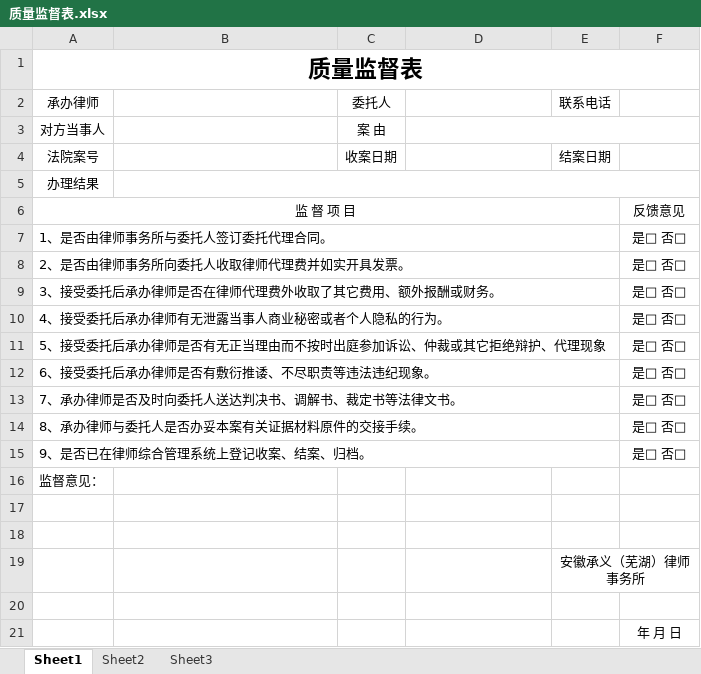
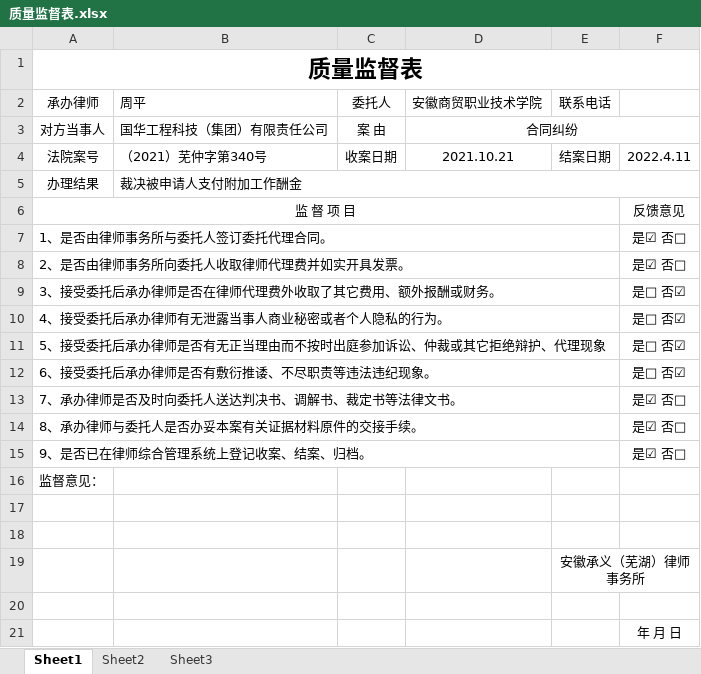
Before and after one commit to fish-forget-senven/law-obsidian, an Excel workbook: 实习指导文件/质量监督表.xlsx, sheet Sheet1, drawn as a sheet; values as stored, in another font and other column widths than the file's, no borders; the diff names each change by its address in the sheet, - before the commit and + after, or states it on an @@ line.

```diff
--- a/实习指导文件/质量监督表.xlsx (sheet Sheet1)
+++ b/实习指导文件/质量监督表.xlsx (sheet Sheet1)
-B2: (empty)
+B2: 周平
-D2: (empty)
+D2: 安徽商贸职业技术学院
-B3 (周平): (empty)
+B3 (周平): 国华工程科技（集团）有限责任公司
-D3 (安徽商贸职业技术学院): (empty)
+D3 (安徽商贸职业技术学院): 合同纠纷
-B4 (周平): (empty)
+B4 (周平): （2021）芜仲字第340号
-D4 (安徽商贸职业技术学院): (empty)
+D4 (安徽商贸职业技术学院): 2021.10.21
-F4: (empty)
+F4: 2022.4.11
-B5 (周平): (empty)
+B5 (周平): 裁决被申请人支付附加工作酬金
-F7:F8: 是□ 否□
+F7:F8: 是☑ 否□
-F9:F12: 是□ 否□
+F9:F12: 是□ 否☑
-F13:F15: 是□ 否□
+F13:F15: 是☑ 否□
```
Also changed, not shown: 33 other files.
